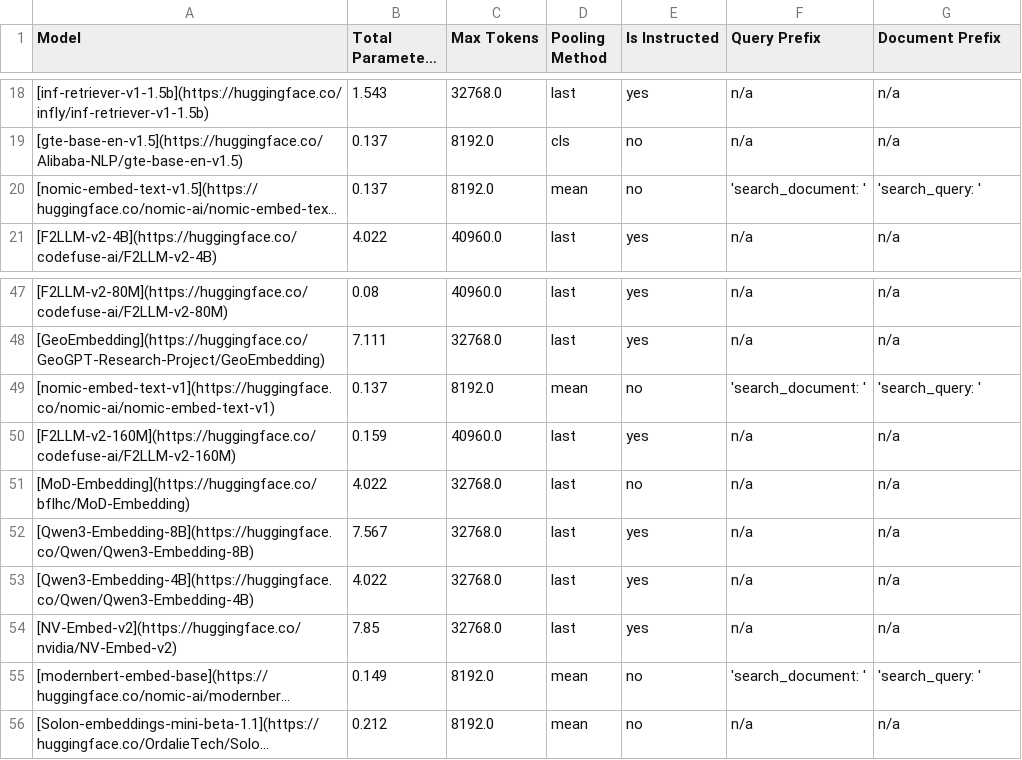
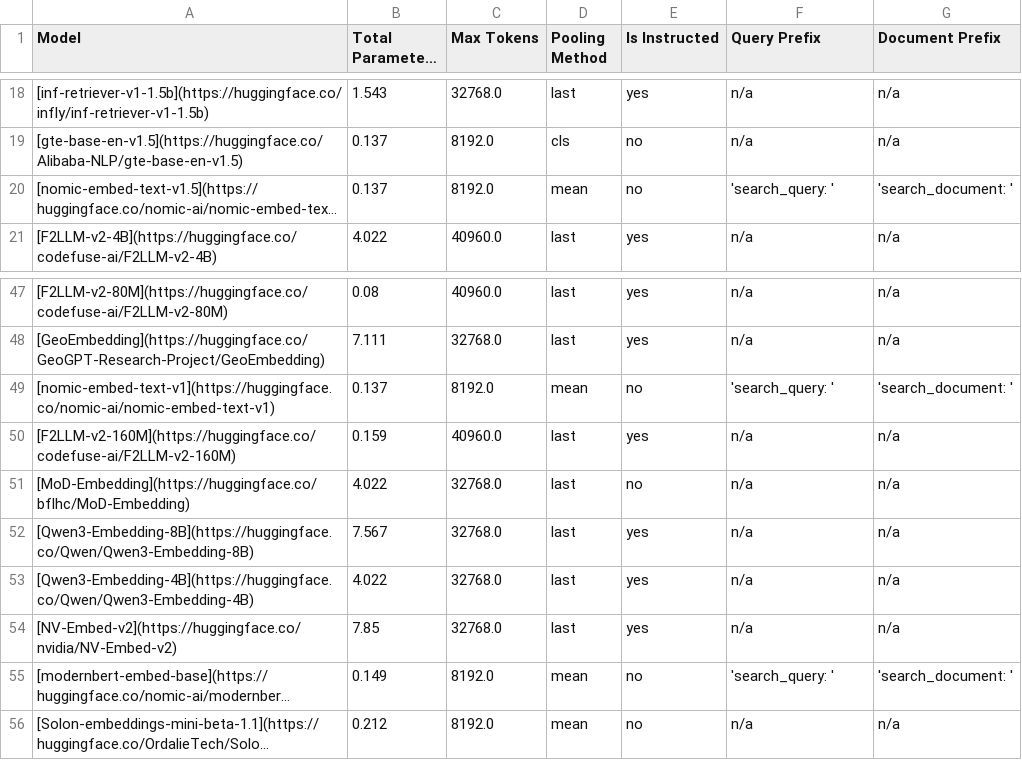
Before and after one commit to enzoescipy/finesse-overhaul-tester, a CSV file: model-selection/model-investigation-log/investigation.csv, drawn as a sheet; only a part is shown, gaps mark what is left out; long unchanged cells end in …; the diff names each change by its address in the sheet, - before the commit and + after, or states it on an @@ line.

Commit message:
fix misinformed columns

```diff
--- a/model-selection/model-investigation-log/investigation.csv
+++ b/model-selection/model-investigation-log/investigation.csv
-F20 (Query Prefix): 'search_document: '
+F20 (Query Prefix): 'search_query: '
-G20 (Document Prefix): 'search_query: '
+G20 (Document Prefix): 'search_document: '
-F49 (Query Prefix): 'search_document: '
+F49 (Query Prefix): 'search_query: '
-G49 (Document Prefix): 'search_query: '
+G49 (Document Prefix): 'search_document: '
-F55 (Query Prefix): 'search_document: '
+F55 (Query Prefix): 'search_query: '
-G55 (Document Prefix): 'search_query: '
+G55 (Document Prefix): 'search_document: '
```
